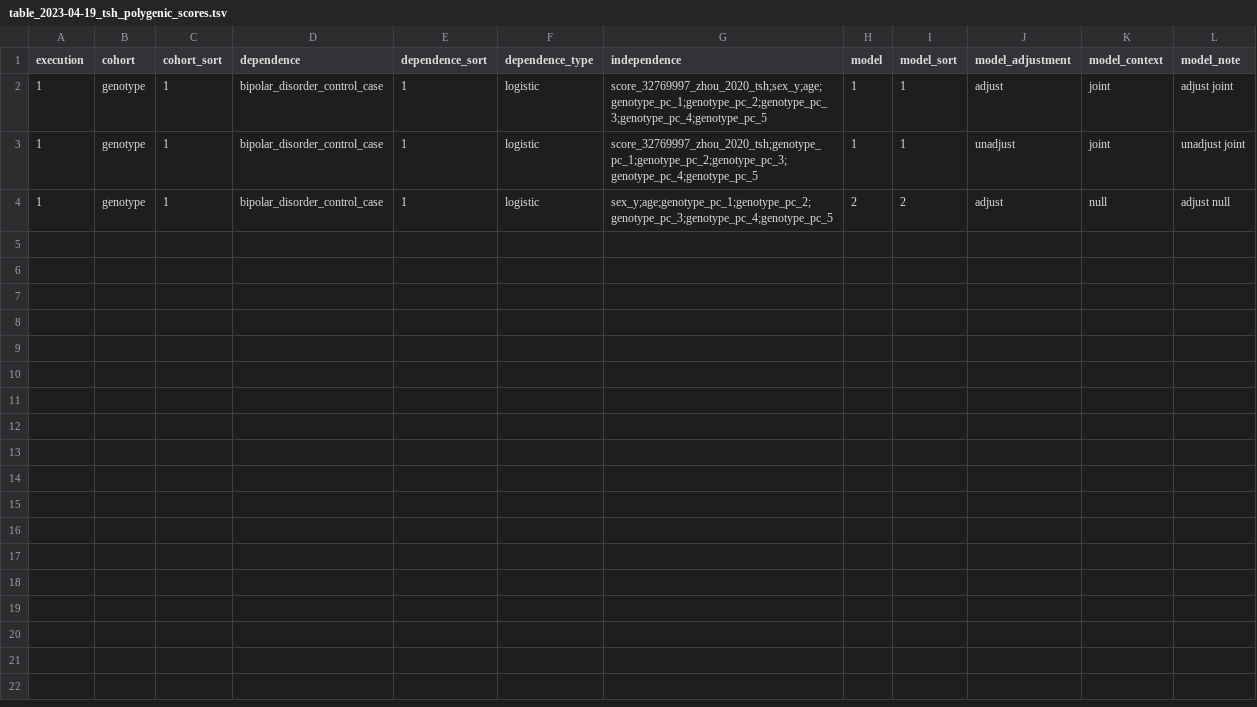
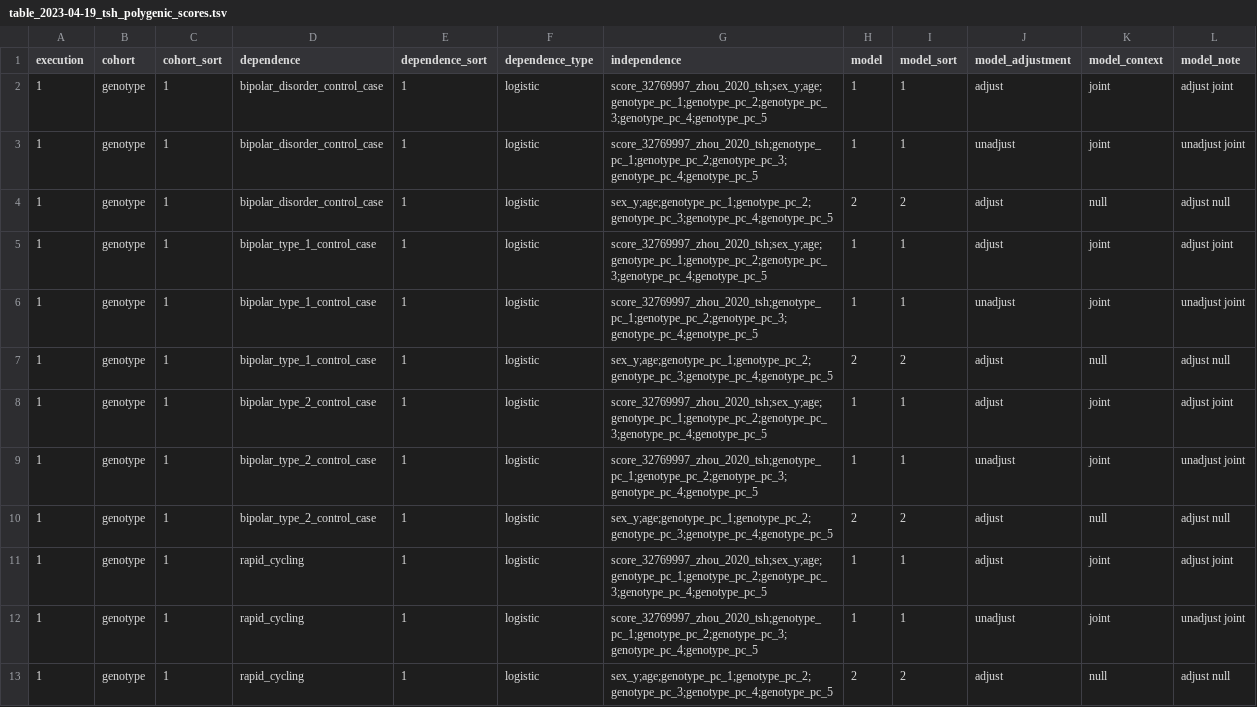
Before and after one commit to tcameronwaller/stragglers, a TSV file: parameters/regression_cohorts_models/table_2023-04-19_tsh_polygenic_scores.tsv, drawn as a sheet; the diff names each change by its address in the sheet, - before the commit and + after, or states it on an @@ line.

Commit message:
regressions

```diff
--- a/parameters/regression_cohorts_models/table_2023-04-19_tsh_polygenic_scores.tsv
+++ b/parameters/regression_cohorts_models/table_2023-04-19_tsh_polygenic_scores.tsv
+row 5: 1 | genotype | 1 | bipolar_type_1_control_case | 1 | logistic | score_32769997_zhou_2020_tsh;sex_y;age;genotype_pc_1;genotype_pc_2;genotype_pc_3;genotype_pc_4;genotype_pc_5 | 1 | 1 | adjust | joint | adjust joint
+row 6: 1 | genotype | 1 | bipolar_type_1_control_case | 1 | logistic | score_32769997_zhou_2020_tsh;genotype_pc_1;genotype_pc_2;genotype_pc_3;genotype_pc_4;genotype_pc_5 | 1 | 1 | unadjust | joint | unadjust joint
+row 7: 1 | genotype | 1 | bipolar_type_1_control_case | 1 | logistic | sex_y;age;genotype_pc_1;genotype_pc_2;genotype_pc_3;genotype_pc_4;genotype_pc_5 | 2 | 2 | adjust | null | adjust null
+row 8: 1 | genotype | 1 | bipolar_type_2_control_case | 1 | logistic | score_32769997_zhou_2020_tsh;sex_y;age;genotype_pc_1;genotype_pc_2;genotype_pc_3;genotype_pc_4;genotype_pc_5 | 1 | 1 | adjust | joint | adjust joint
+row 9: 1 | genotype | 1 | bipolar_type_2_control_case | 1 | logistic | score_32769997_zhou_2020_tsh;genotype_pc_1;genotype_pc_2;genotype_pc_3;genotype_pc_4;genotype_pc_5 | 1 | 1 | unadjust | joint | unadjust joint
+row 10: 1 | genotype | 1 | bipolar_type_2_control_case | 1 | logistic | sex_y;age;genotype_pc_1;genotype_pc_2;genotype_pc_3;genotype_pc_4;genotype_pc_5 | 2 | 2 | adjust | null | adjust null
+row 11: 1 | genotype | 1 | rapid_cycling | 1 | logistic | score_32769997_zhou_2020_tsh;sex_y;age;genotype_pc_1;genotype_pc_2;genotype_pc_3;genotype_pc_4;genotype_pc_5 | 1 | 1 | adjust | joint | adjust joint
+row 12: 1 | genotype | 1 | rapid_cycling | 1 | logistic | score_32769997_zhou_2020_tsh;genotype_pc_1;genotype_pc_2;genotype_pc_3;genotype_pc_4;genotype_pc_5 | 1 | 1 | unadjust | joint | unadjust joint
+row 13: 1 | genotype | 1 | rapid_cycling | 1 | logistic | sex_y;age;genotype_pc_1;genotype_pc_2;genotype_pc_3;genotype_pc_4;genotype_pc_5 | 2 | 2 | adjust | null | adjust null
```
